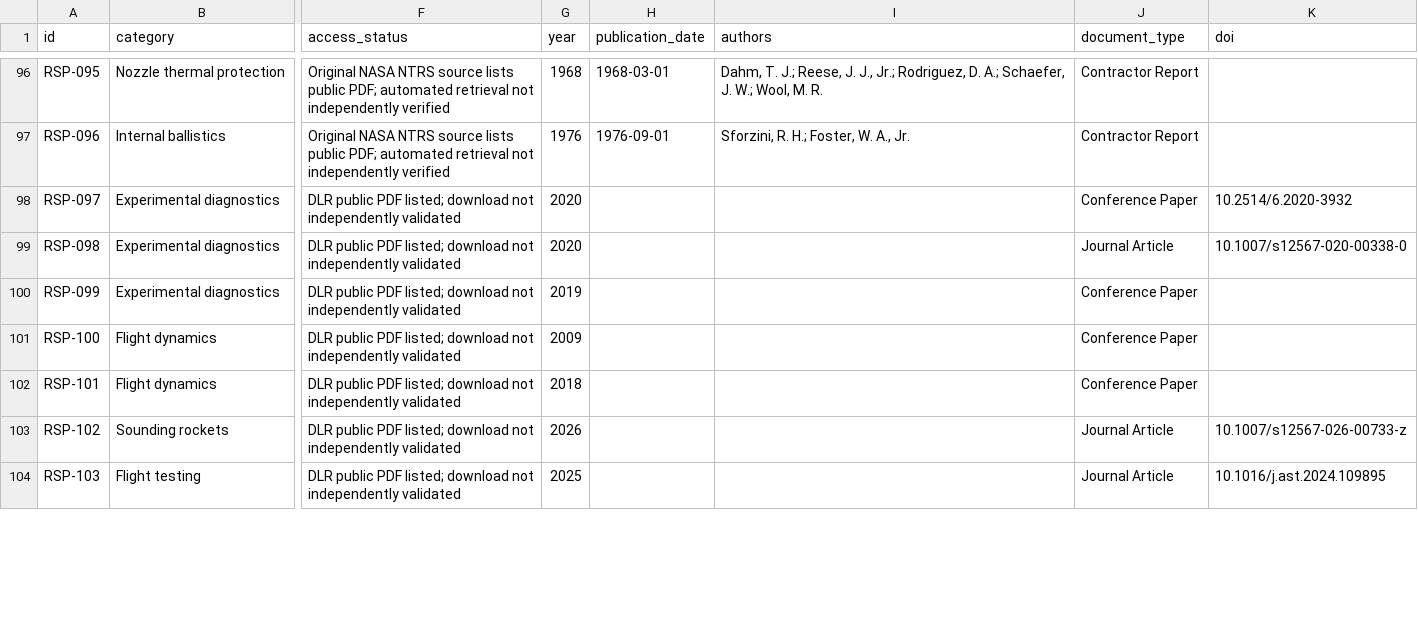
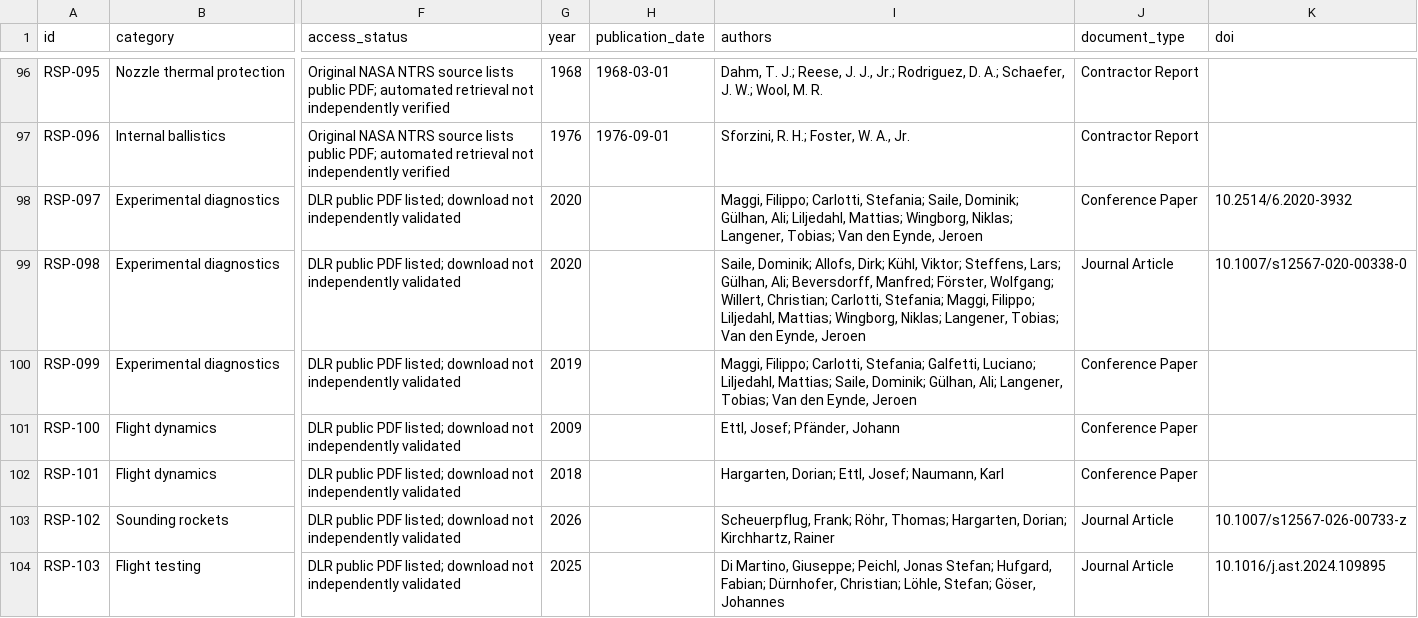
Before and after one commit to israel-shero/sounding-rocket-propulsion-research, a CSV file: metadata/papers.csv, drawn as a sheet; only a part is shown, gaps mark what is left out; the diff covers the shown part only; the diff names each change by its address in the sheet, - before the commit and + after, or states it on an @@ line.

```diff
--- a/metadata/papers.csv
+++ b/metadata/papers.csv
-I98 (authors): (empty)
+I98 (authors): Maggi, Filippo; Carlotti, Stefania; Saile, Dominik; Gülhan, Ali; Liljedahl, Mattias; Wingborg, Niklas; Langener, Tobias; Van den Eynde, Jeroen
-I99 (authors): (empty)
+I99 (authors): Saile, Dominik; Allofs, Dirk; Kühl, Viktor; Steffens, Lars; Gülhan, Ali; Beversdorff, Manfred; Förster, Wolfgang; Willert, Christian; Carlotti, Stefania; Maggi, Filippo; Liljedahl, Mattias; Wingborg, Niklas; Langener, Tobias; Van den Eynde, Jeroen
-I100 (authors): (empty)
+I100 (authors): Maggi, Filippo; Carlotti, Stefania; Galfetti, Luciano; Liljedahl, Mattias; Saile, Dominik; Gülhan, Ali; Langener, Tobias; Van den Eynde, Jeroen
-I101 (authors): (empty)
+I101 (authors): Ettl, Josef; Pfänder, Johann
-I102 (authors): (empty)
+I102 (authors): Hargarten, Dorian; Ettl, Josef; Naumann, Karl
-I103 (authors): (empty)
+I103 (authors): Scheuerpflug, Frank; Röhr, Thomas; Hargarten, Dorian; Kirchhartz, Rainer
-I104 (authors): (empty)
+I104 (authors): Di Martino, Giuseppe; Peichl, Jonas Stefan; Hufgard, Fabian; Dürnhofer, Christian; Löhle, Stefan; Göser, Johannes
```
Also changed, not shown: 24 edited cells elsewhere in this file, 2 other files.
